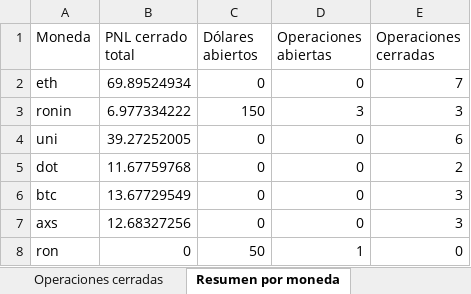
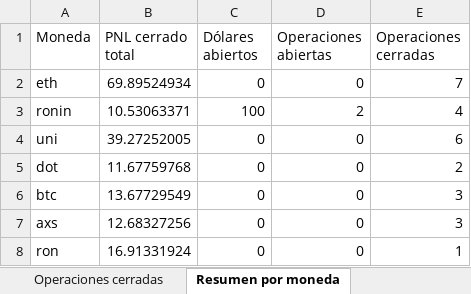
Before and after one commit to LucasRimbano/carga-a-mano-datos-operaciones, an Excel workbook: operaciones_crypto2.xlsx, sheet Resumen por moneda, drawn as a sheet; values as stored, in another font and other column widths than the file's, no borders; the diff names each change by its address in the sheet, - before the commit and + after, or states it on an @@ line.

```diff
--- a/operaciones_crypto2.xlsx (sheet Resumen por moneda)
+++ b/operaciones_crypto2.xlsx (sheet Resumen por moneda)
-B3 (PNL cerrado total): 6.977334222
+B3 (PNL cerrado total): 10.53063371
-C3 (Dólares abiertos): 150
+C3 (Dólares abiertos): 100
-D3 (Operaciones abiertas): 3
+D3 (Operaciones abiertas): 2
-E3 (Operaciones cerradas): 3
+E3 (Operaciones cerradas): 4
-B8 (PNL cerrado total): 0
+B8 (PNL cerrado total): 16.91331924
-C8 (Dólares abiertos): 50
+C8 (Dólares abiertos): 0
-D8 (Operaciones abiertas): 1
+D8 (Operaciones abiertas): 0
-E8 (Operaciones cerradas): 0
+E8 (Operaciones cerradas): 1
```
Also changed, not shown: sheet Resumen trades cerrados, sheet Operaciones cerradas, sheet Historial, sheet Operaciones abiertas, sheet Ventas, sheet Compras, 4 other files.
